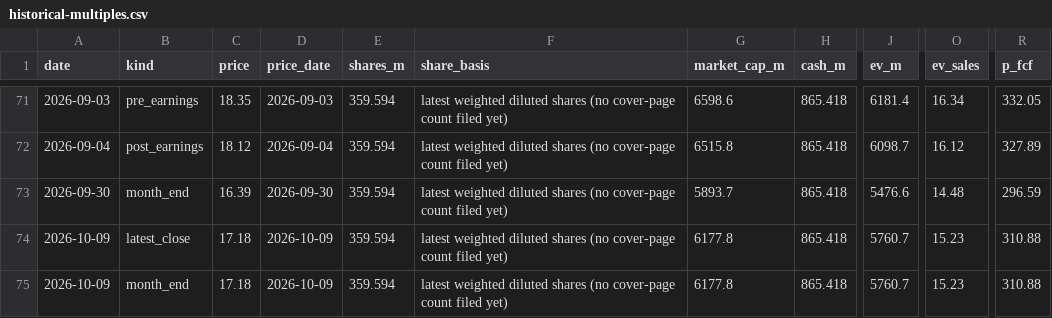
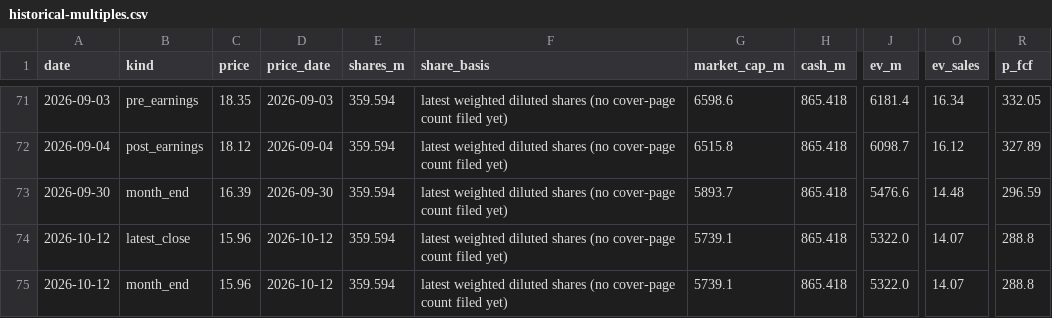
Before and after one commit to ericeric0101/claude-code-finance, a CSV file: research/PL/valuation/historical-multiples.csv, drawn as a sheet; only a part is shown, gaps mark what is left out; the diff names each change by its address in the sheet, - before the commit and + after, or states it on an @@ line.

```diff
--- a/research/PL/valuation/historical-multiples.csv
+++ b/research/PL/valuation/historical-multiples.csv
-A74:A75 (date): 2026-10-09
+A74:A75 (date): 2026-10-12
-C74:C75 (price): 17.18
+C74:C75 (price): 15.96
-D74:D75 (price_date): 2026-10-09
+D74:D75 (price_date): 2026-10-12
-G74:G75 (market_cap_m): 6177.8
+G74:G75 (market_cap_m): 5739.1
-J74:J75 (ev_m): 5760.7
+J74:J75 (ev_m): 5322.0
-O74:O75 (ev_sales): 15.23
+O74:O75 (ev_sales): 14.07
-R74:R75 (p_fcf): 310.88
+R74:R75 (p_fcf): 288.8
```
Also changed, not shown: research/PL/market/prices.csv, research/PL/valuation/expectation-gap-history.csv, 27 other files.
